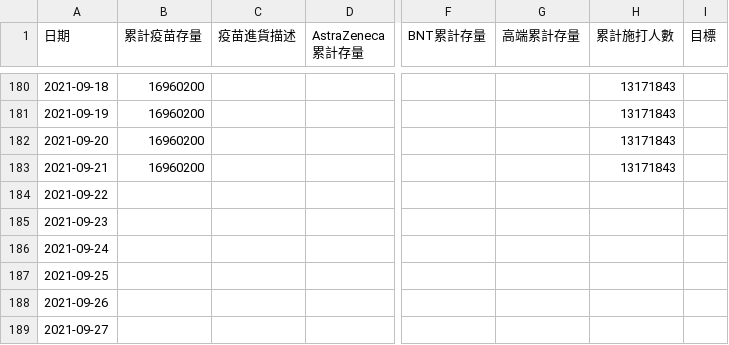
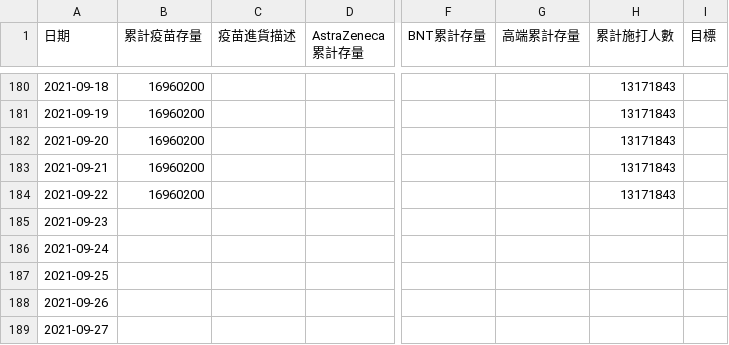
Before and after one commit to readr-media/readr-data, a CSV file: covid-19/vaccines.csv, drawn as a sheet; only a part is shown, gaps mark what is left out; the diff names each change by its address in the sheet, - before the commit and + after, or states it on an @@ line.

Commit message:
auto updated by bot

```diff
--- a/covid-19/vaccines.csv
+++ b/covid-19/vaccines.csv
-B184 (累計疫苗存量): (empty)
+B184 (累計疫苗存量): 16960200
-H184 (累計施打人數): (empty)
+H184 (累計施打人數): 13171843
```
